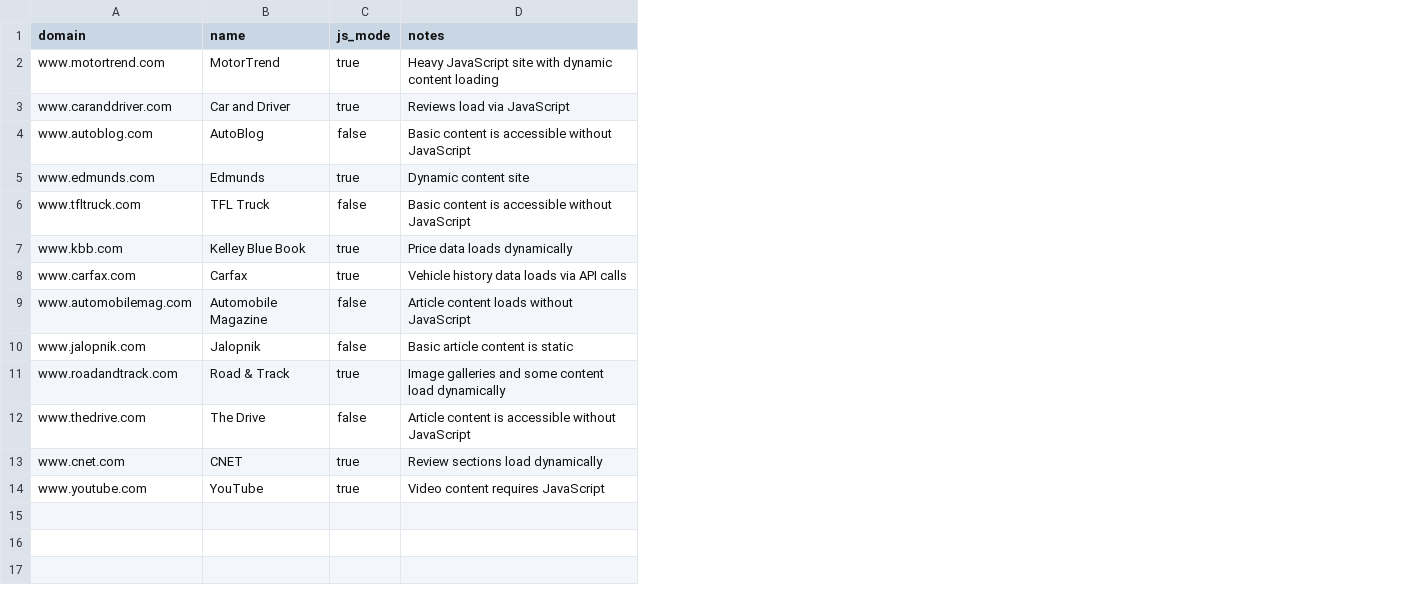
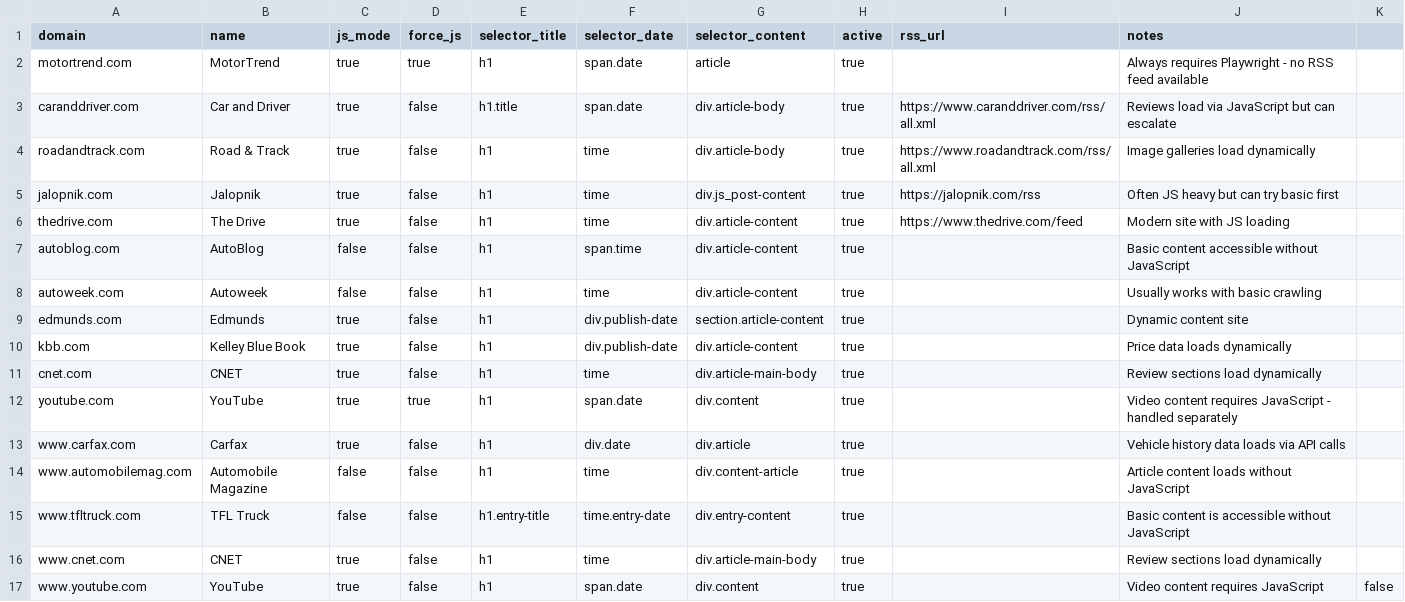
Before and after one commit to aininja-pro/DriveShop_Clip, a CSV file: data/media_sources.csv, drawn as a sheet; removed rows and columns are numbered as before the commit, all else as after; the diff names each change by its address in the sheet, - before the commit and + after, or states it on an @@ line.

```diff
--- a/data/media_sources.csv
+++ b/data/media_sources.csv
+column D (force_js), rows 2-3: true | false; row 7: false; rows 9-10: false | false; rows 13-14: false | false; rows 16-17: false | false
+column E (selector_title), rows 2-3: h1 | h1.title; row 7: h1; rows 9-10: h1 | h1; rows 13-14: h1 | h1; rows 16-17: h1 | h1
+column F (selector_date), rows 2-3: span.date | span.date; row 7: span.time; rows 9-10: div.publish-date | div.publish-date; rows 13-14: div.date | time; rows 16-17: time | span.date
+column G (selector_content), rows 2-3: article | div.article-body; row 7: div.article-content; rows 9-10: section.article-content | div.article-content; rows 13-14: div.article | div.content-article; rows 16-17: div.article-main-body | div.content
+column H (active), rows 2-3: true | true; row 7: true; rows 9-10: true | true; rows 13-14: true | true; rows 16-17: true | true
+column I (rss_url), row 3: https://www.caranddriver.com/rss/all.xml
+column K, row 17: false
-A2 (domain): www.motortrend.com
+A2 (domain): motortrend.com
-J2 (notes): Heavy JavaScript site with dynamic content loading
+J2 (notes): Always requires Playwright - no RSS feed available
-A3 (domain): www.caranddriver.com
+A3 (domain): caranddriver.com
-J3 (notes): Reviews load via JavaScript
+J3 (notes): Reviews load via JavaScript but can escalate
+row 4: roadandtrack.com | Road & Track | true | false | h1 | time | div.article-body | true | https://www.roadandtrack.com/rss/all.xml | Image galleries load dynamically
+row 5: jalopnik.com | Jalopnik | true | false | h1 | time | div.js_post-content | true | https://jalopnik.com/rss | Often JS heavy but can try basic first
+row 6: thedrive.com | The Drive | true | false | h1 | time | div.article-content | true | https://www.thedrive.com/feed | Modern site with JS loading
-A7 (domain): www.autoblog.com
+A7 (domain): autoblog.com
-J7 (notes): Basic content is accessible without JavaScript
+J7 (notes): Basic content accessible without JavaScript
+row 8: autoweek.com | Autoweek | false | false | h1 | time | div.article-content | true |  | Usually works with basic crawling
-A9 (domain): www.edmunds.com
+A9 (domain): edmunds.com
-A10 (domain): www.kbb.com
+A10 (domain): kbb.com
+row 11: cnet.com | CNET | true | false | h1 | time | div.article-main-body | true |  | Review sections load dynamically
+row 12: youtube.com | YouTube | true | true | h1 | span.date | div.content | true |  | Video content requires JavaScript - handled separately
-row 10: www.jalopnik.com | Jalopnik | false | Basic article content is static
-row 11: www.roadandtrack.com | Road & Track | true | Image galleries and some content load dynamically
-row 12: www.thedrive.com | The Drive | false | Article content is accessible without JavaScript
@@ row 6 moved to row 15: www.tfltruck.com @@
```
Also changed, not shown: 12 other files.
